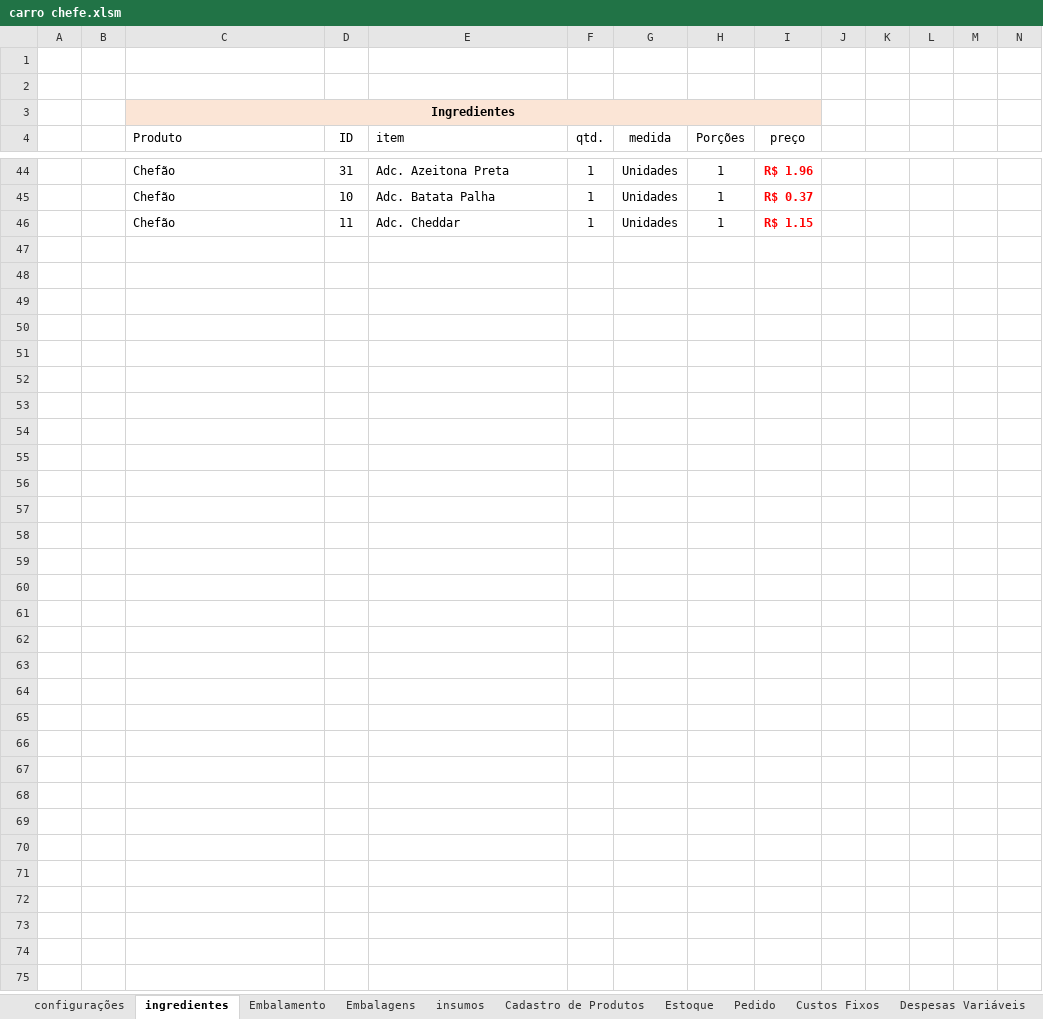
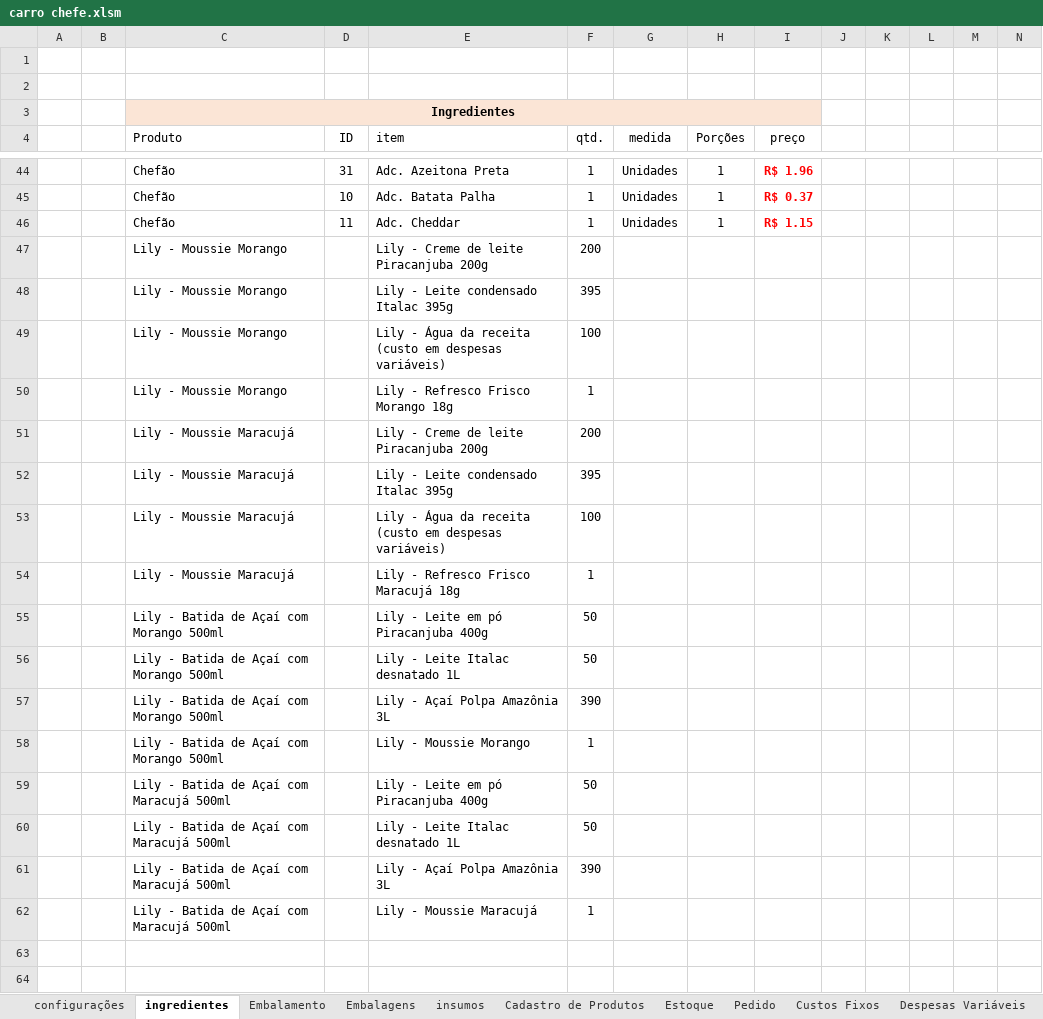
Before and after one commit to victorgabriel2v6g8m4s-cmd/carro-chefe, an Excel workbook: anexos/financeiro/carro chefe.xlsm, sheet ingredientes, drawn as a sheet; only a part is shown, gaps mark what is left out; the shorter side is filled out with more unchanged rows; values as stored, in another font and other column widths than the file's, no borders; charts and pictures and table styles not drawn; rows hold the shown columns only; the diff names each change by its address in the sheet, - before the commit and + after, or states it on an @@ line.

```diff
--- a/anexos/financeiro/carro chefe.xlsm (sheet ingredientes)
+++ b/anexos/financeiro/carro chefe.xlsm (sheet ingredientes)
-row 47: (empty)
+row 47:  |  | Lily - Moussie Morango |  | Lily - Creme de leite Piracanjuba 200g | 200
-row 48: (empty)
+row 48:  |  | Lily - Moussie Morango |  | Lily - Leite condensado Italac 395g | 395
-row 49: (empty)
+row 49:  |  | Lily - Moussie Morango |  | Lily - Água da receita (custo em despesas variáveis) | 100
-row 50: (empty)
+row 50:  |  | Lily - Moussie Morango |  | Lily - Refresco Frisco Morango 18g | 1
-row 51: (empty)
+row 51:  |  | Lily - Moussie Maracujá |  | Lily - Creme de leite Piracanjuba 200g | 200
-row 52: (empty)
+row 52:  |  | Lily - Moussie Maracujá |  | Lily - Leite condensado Italac 395g | 395
-row 53: (empty)
+row 53:  |  | Lily - Moussie Maracujá |  | Lily - Água da receita (custo em despesas variáveis) | 100
-row 54: (empty)
+row 54:  |  | Lily - Moussie Maracujá |  | Lily - Refresco Frisco Maracujá 18g | 1
-row 55: (empty)
+row 55:  |  | Lily - Batida de Açaí com Morango 500ml |  | Lily - Leite em pó Piracanjuba 400g | 50
-row 56: (empty)
+row 56:  |  | Lily - Batida de Açaí com Morango 500ml |  | Lily - Leite Italac desnatado 1L | 50
-row 57: (empty)
+row 57:  |  | Lily - Batida de Açaí com Morango 500ml |  | Lily - Açaí Polpa Amazônia 3L | 390
-row 58: (empty)
+row 58:  |  | Lily - Batida de Açaí com Morango 500ml |  | Lily - Moussie Morango | 1
-row 59: (empty)
+row 59:  |  | Lily - Batida de Açaí com Maracujá 500ml |  | Lily - Leite em pó Piracanjuba 400g | 50
-row 60: (empty)
+row 60:  |  | Lily - Batida de Açaí com Maracujá 500ml |  | Lily - Leite Italac desnatado 1L | 50
-row 61: (empty)
+row 61:  |  | Lily - Batida de Açaí com Maracujá 500ml |  | Lily - Açaí Polpa Amazônia 3L | 390
-row 62: (empty)
+row 62:  |  | Lily - Batida de Açaí com Maracujá 500ml |  | Lily - Moussie Maracujá | 1
```
Also changed, not shown: sheet Embalamento, sheet insumos, sheet Cadastro de Produtos, sheet Embalagens, sheet Precificação, hidden cells, 17 other files.
